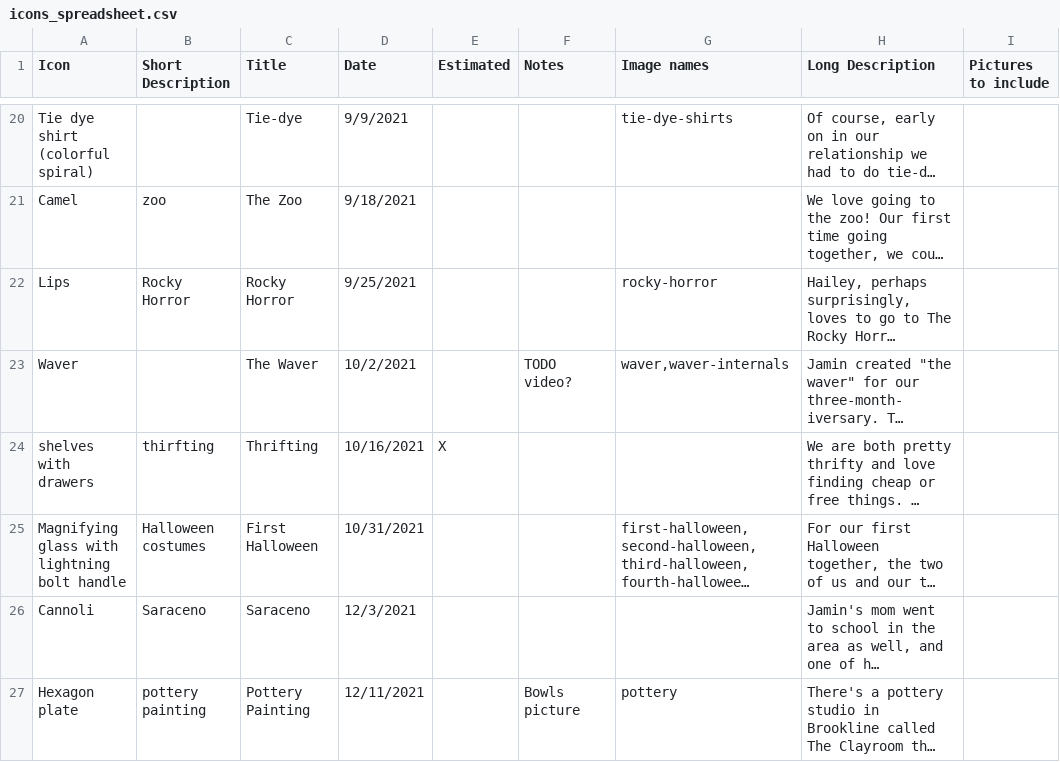
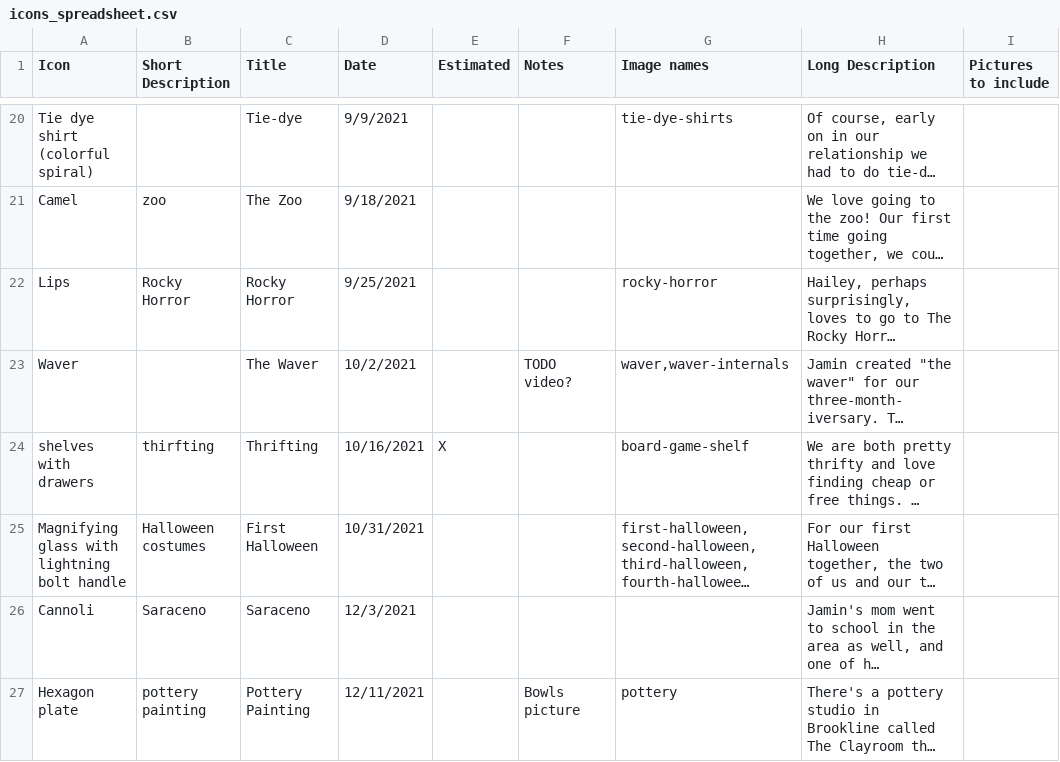
Before and after one commit to jamin-eisenberg/jh, a CSV file: icons_spreadsheet.csv, drawn as a sheet; only a part is shown, gaps mark what is left out; long unchanged cells end in …; the diff names each change by its address in the sheet, - before the commit and + after, or states it on an @@ line.

Commit message:
shelf picture also under shelf

```diff
--- a/icons_spreadsheet.csv
+++ b/icons_spreadsheet.csv
-G24 (Image names): (empty)
+G24 (Image names): board-game-shelf
```
Also changed, not shown: 2 other files.
